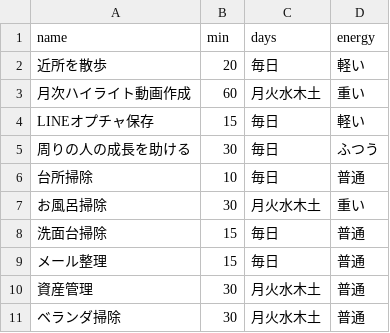
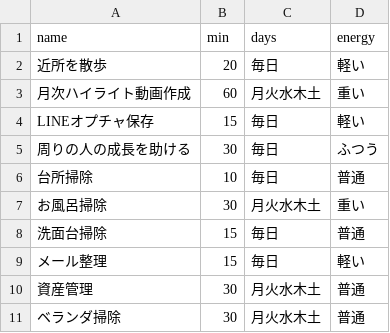
Before and after one commit to Yasai-web/kyou-no-3, a CSV file: routines.csv, drawn as a sheet.

Commit message:
Update routines.csv

```diff
--- a/routines.csv
+++ b/routines.csv
@@ -8,3 +8,3 @@ LINEオプチャ保存,15,毎日,軽い
 洗面台掃除,15,毎日,普通
-メール整理,15,毎日,普通
+メール整理,15,毎日,軽い
 資産管理,30,月火水木土,普通
```
